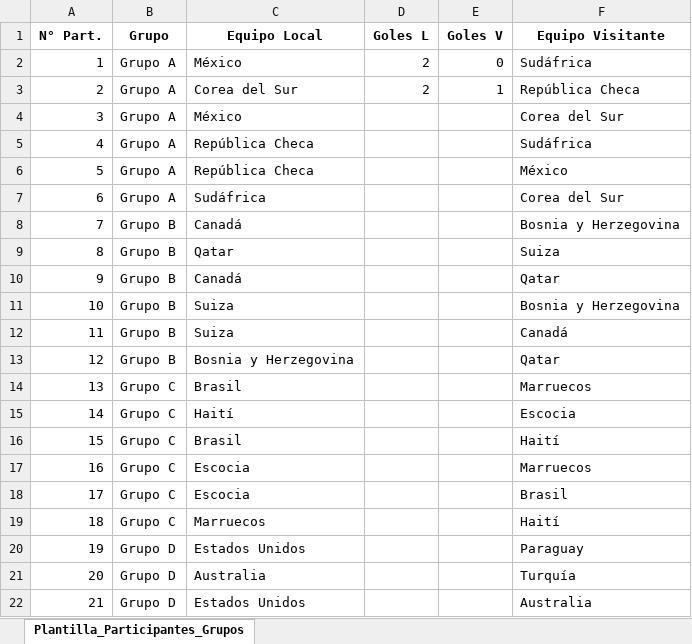
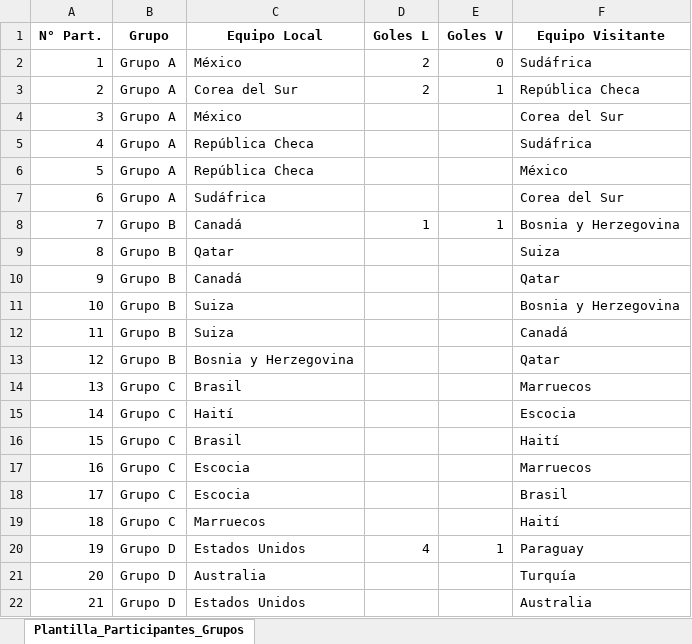
Before and after one commit to sdcastanedac/Polla_FM, an Excel workbook: Resultados_Reales_Grupos.xlsx, sheet Plantilla_Participantes_Grupos, drawn as a sheet; only a part is shown; values as stored, in another font and other column widths than the file's, no borders; the diff names each change by its address in the sheet, - before the commit and + after, or states it on an @@ line.

```diff
--- a/Resultados_Reales_Grupos.xlsx (sheet Plantilla_Participantes_Grupos)
+++ b/Resultados_Reales_Grupos.xlsx (sheet Plantilla_Participantes_Grupos)
-D8 (Goles L): (empty)
+D8 (Goles L): 1
-E8 (Goles V): (empty)
+E8 (Goles V): 1
-D20 (Goles L): (empty)
+D20 (Goles L): 4
-E20 (Goles V): (empty)
+E20 (Goles V): 1
```
Also changed, not shown: 1 other file.
